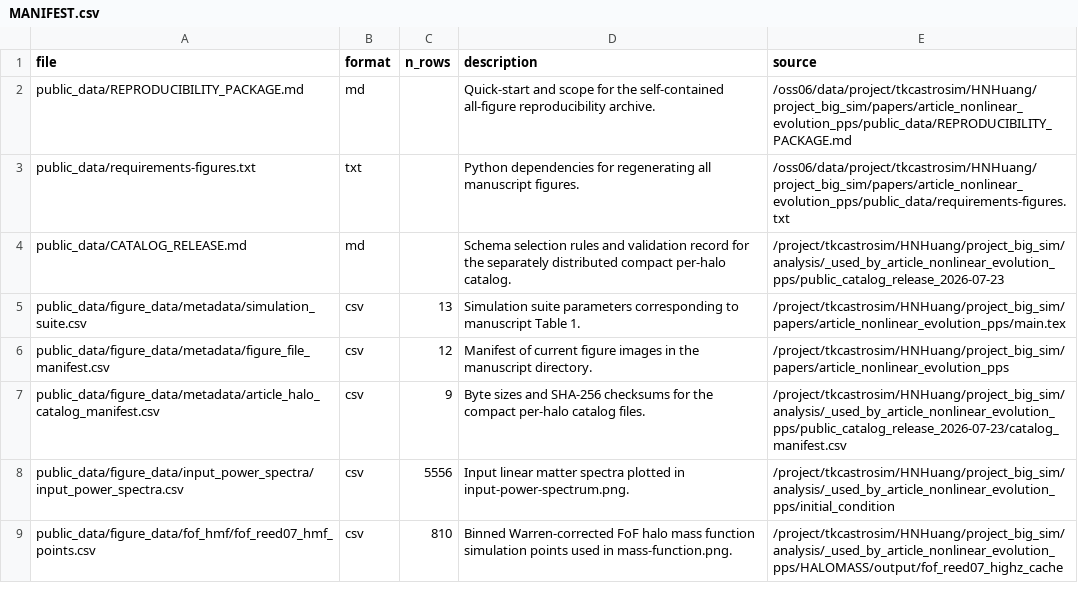
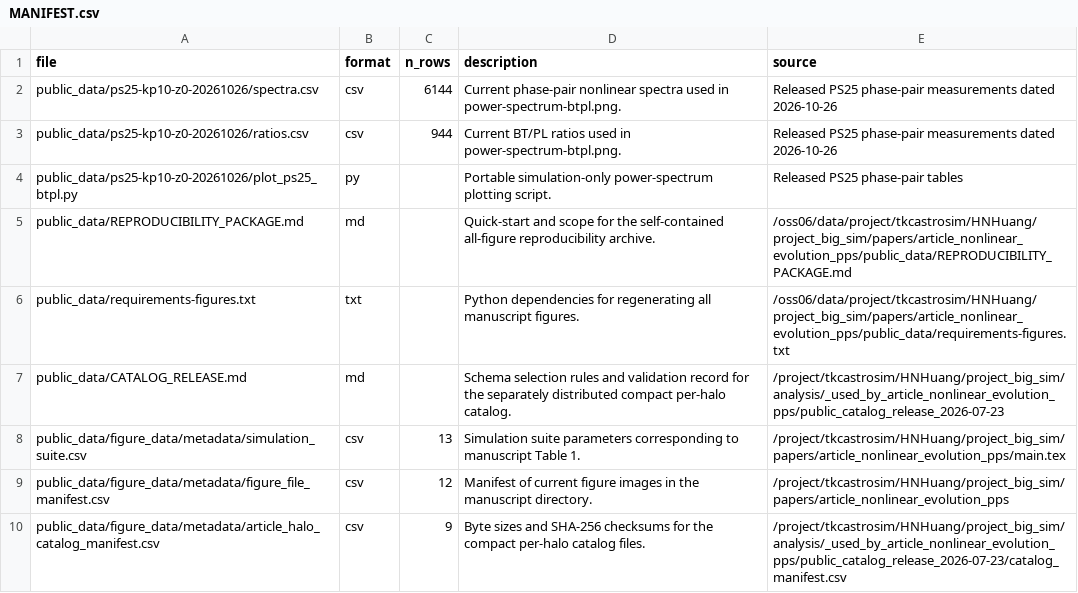
Before and after one commit to HainaHuang729/nonlinear-evolution-of-cosmological-structures-with-enhanced-primordial-power-spectrum, a CSV file: public_data/MANIFEST.csv, drawn as a sheet; only a part is shown; the shorter side is filled out with more unchanged rows; the diff names each change by its address in the sheet, - before the commit and + after, or states it on an @@ line.

Commit message:
Revise BT/PL power comparison and clarify data release status

```diff
--- a/public_data/MANIFEST.csv
+++ b/public_data/MANIFEST.csv
+row 2: public_data/ps25-kp10-z0-20261026/spectra.csv | csv | 6144 | Current phase-pair nonlinear spectra used in power-spectrum-btpl.png. | Released PS25 phase-pair measurements dated 2026-10-26
+row 3: public_data/ps25-kp10-z0-20261026/ratios.csv | csv | 944 | Current BT/PL ratios used in power-spectrum-btpl.png. | Released PS25 phase-pair measurements dated 2026-10-26
+row 4: public_data/ps25-kp10-z0-20261026/plot_ps25_btpl.py | py |  | Portable simulation-only power-spectrum plotting script. | Released PS25 phase-pair tables
```
Also changed, not shown: public_data/figure_data/metadata/figure_file_manifest.csv, public_data/scripts/SCRIPT_MANIFEST.csv, 12 other files.
